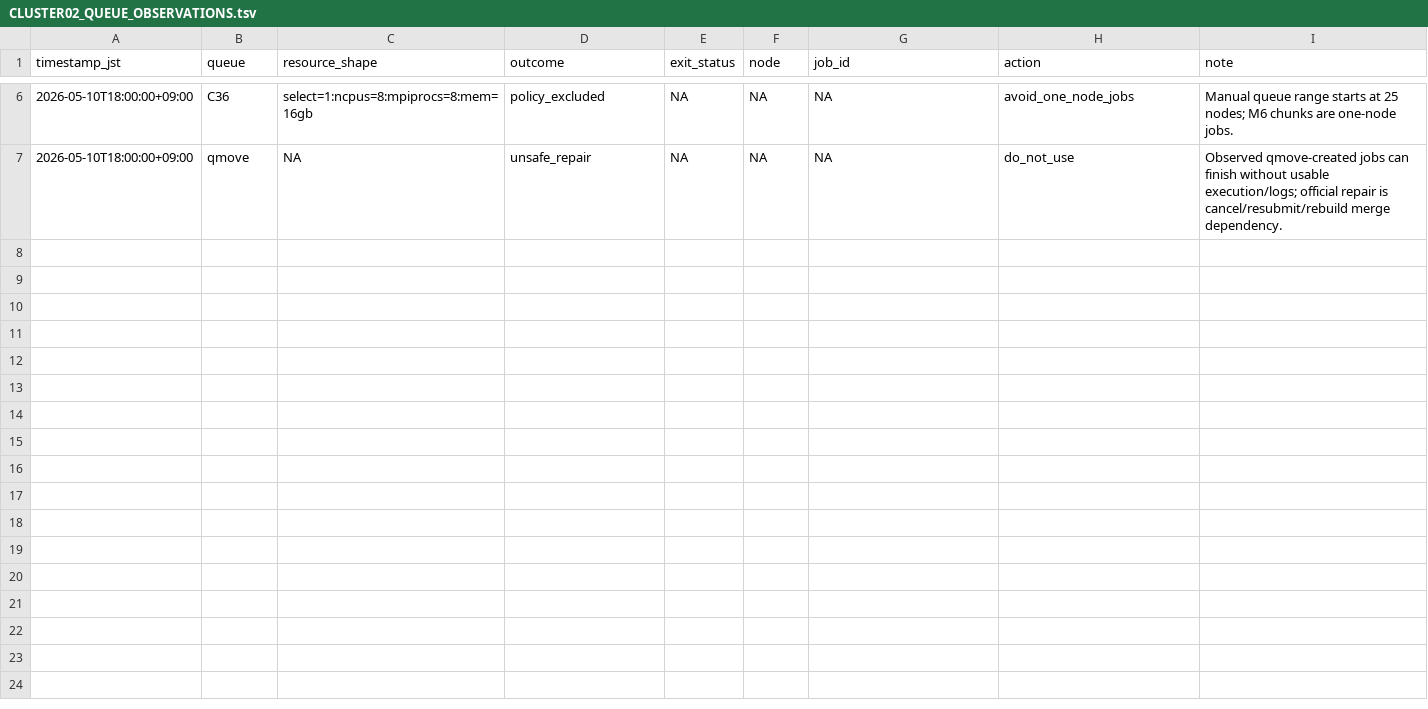
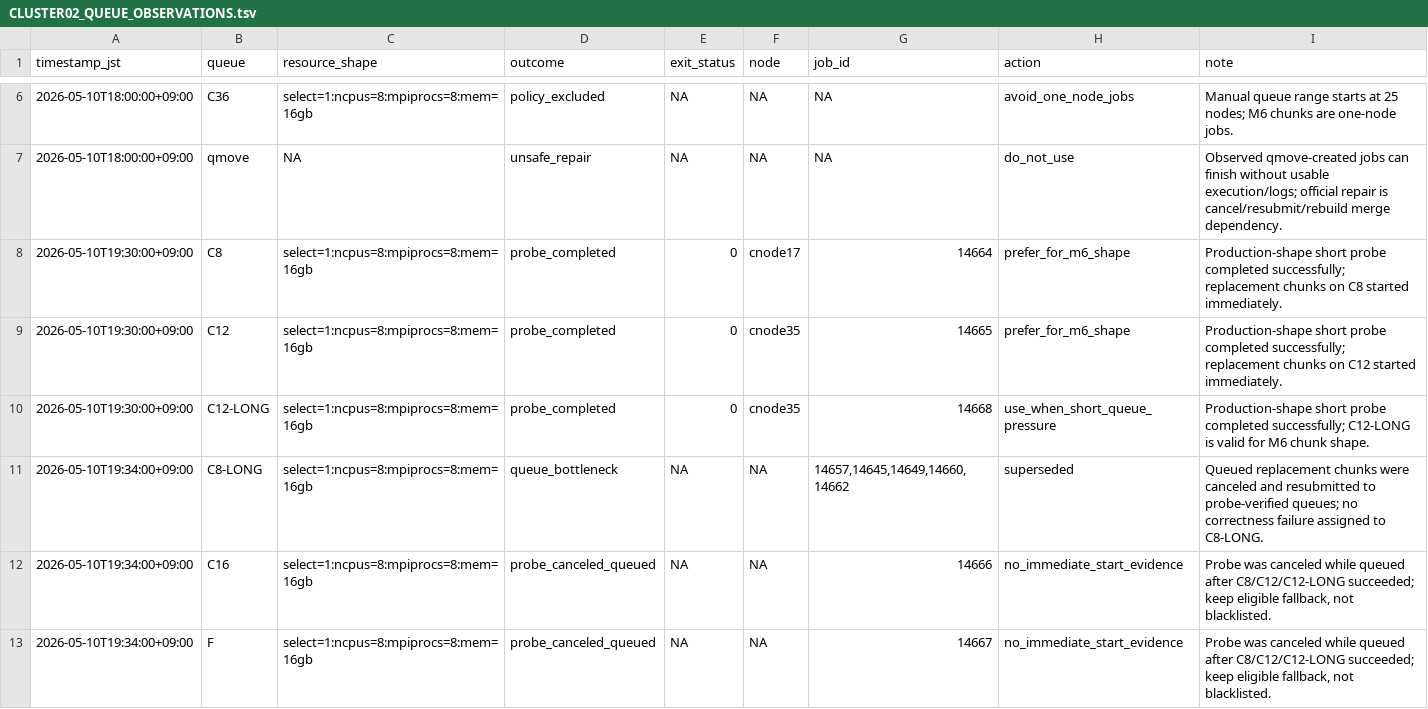
Before and after one commit to C-Y-Chou/generalized-thimble-hmc, a TSV file: codex/workspaces/fortran_modernization/state/CLUSTER02_QUEUE_OBSERVATIONS.tsv, drawn as a sheet; only a part is shown, gaps mark what is left out.

Commit message:
Record M6 queue probe optimization

```diff
--- a/codex/workspaces/fortran_modernization/state/CLUSTER02_QUEUE_OBSERVATIONS.tsv
+++ b/codex/workspaces/fortran_modernization/state/CLUSTER02_QUEUE_OBSERVATIONS.tsv
@@ -7 +7,7 @@ timestamp_jst	queue	resource_shape	outcome	exit_status	node	job_id	action	note
 2026-05-10T18:00:00+09:00	qmove	NA	unsafe_repair	NA	NA	NA	do_not_use	Observed qmove-created jobs can finish without usable execution/logs; official repair is cancel/resubmit/rebuild merge dependency.
+2026-05-10T19:30:00+09:00	C8	select=1:ncpus=8:mpiprocs=8:mem=16gb	probe_completed	0	cnode17	14664	prefer_for_m6_shape	Production-shape short probe completed successfully; replacement chunks on C8 started immediately.
+2026-05-10T19:30:00+09:00	C12	select=1:ncpus=8:mpiprocs=8:mem=16gb	probe_completed	0	cnode35	14665	prefer_for_m6_shape	Production-shape short probe completed successfully; replacement chunks on C12 started immediately.
+2026-05-10T19:30:00+09:00	C12-LONG	select=1:ncpus=8:mpiprocs=8:mem=16gb	probe_completed	0	cnode35	14668	use_when_short_queue_pressure	Production-shape short probe completed successfully; C12-LONG is valid for M6 chunk shape.
+2026-05-10T19:34:00+09:00	C8-LONG	select=1:ncpus=8:mpiprocs=8:mem=16gb	queue_bottleneck	NA	NA	14657,14645,14649,14660,14662	superseded	Queued replacement chunks were canceled and resubmitted to probe-verified queues; no correctness failure assigned to C8-LONG.
+2026-05-10T19:34:00+09:00	C16	select=1:ncpus=8:mpiprocs=8:mem=16gb	probe_canceled_queued	NA	NA	14666	no_immediate_start_evidence	Probe was canceled while queued after C8/C12/C12-LONG succeeded; keep eligible fallback, not blacklisted.
+2026-05-10T19:34:00+09:00	F	select=1:ncpus=8:mpiprocs=8:mem=16gb	probe_canceled_queued	NA	NA	14667	no_immediate_start_evidence	Probe was canceled while queued after C8/C12/C12-LONG succeeded; keep eligible fallback, not blacklisted.
```
Also changed, not shown: codex/state/DATASETS.tsv, codex/state/DECISIONS.tsv, 11 other files.
